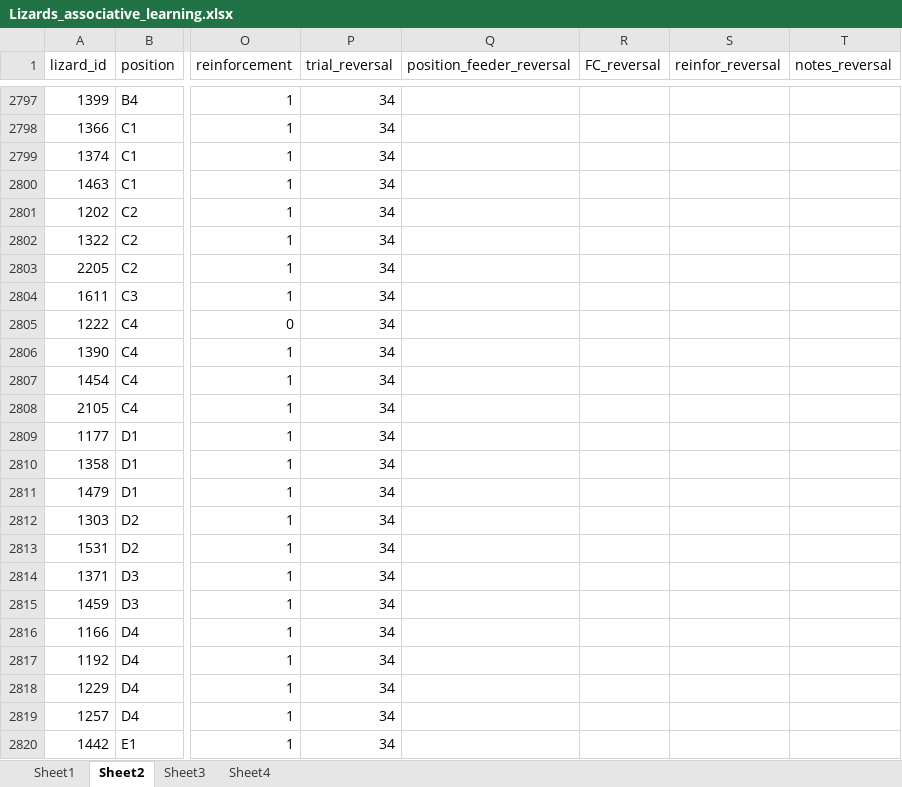
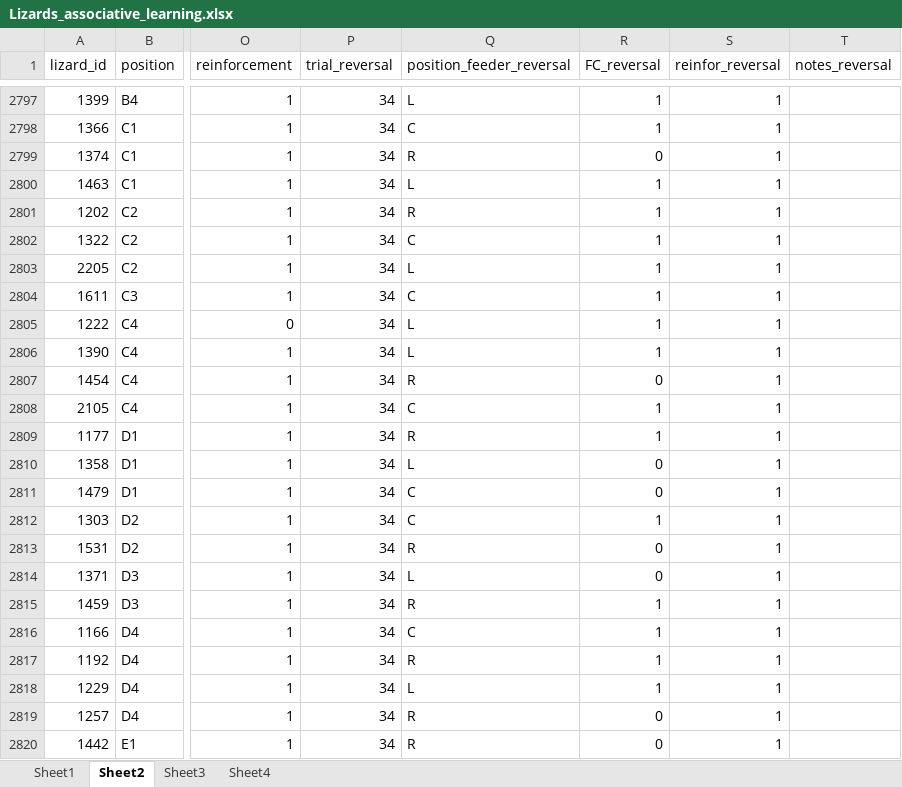
Before and after one commit to Pablo-Recio/CORT_Temp_learning, an Excel workbook: data/Lizards_associative_learning.xlsx, sheet Sheet2, drawn as a sheet; only a part is shown, gaps mark what is left out; values as stored, in another font and other column widths than the file's, no borders; the diff covers the shown part only; the diff names each change by its address in the sheet, - before the commit and + after, or states it on an @@ line.

```diff
--- a/data/Lizards_associative_learning.xlsx (sheet Sheet2)
+++ b/data/Lizards_associative_learning.xlsx (sheet Sheet2)
-Q2797 (position_feeder_reversal): (empty)
+Q2797 (position_feeder_reversal): L
-R2797:R2798 (FC_reversal): (empty)
+R2797:R2798 (FC_reversal): 1
-S2797:S2820 (reinfor_reversal): (empty)
+S2797:S2820 (reinfor_reversal): 1
-Q2798 (position_feeder_reversal): (empty)
+Q2798 (position_feeder_reversal): C
-Q2799 (position_feeder_reversal): (empty)
+Q2799 (position_feeder_reversal): R
-R2799 (FC_reversal): (empty)
+R2799 (FC_reversal): 0
-Q2800 (position_feeder_reversal): (empty)
+Q2800 (position_feeder_reversal): L
-R2800:R2806 (FC_reversal): (empty)
+R2800:R2806 (FC_reversal): 1
-Q2801 (position_feeder_reversal): (empty)
+Q2801 (position_feeder_reversal): R
-Q2802 (position_feeder_reversal): (empty)
+Q2802 (position_feeder_reversal): C
-Q2803 (position_feeder_reversal): (empty)
+Q2803 (position_feeder_reversal): L
-Q2804 (position_feeder_reversal): (empty)
+Q2804 (position_feeder_reversal): C
-Q2805:Q2806 (position_feeder_reversal): (empty)
+Q2805:Q2806 (position_feeder_reversal): L
-Q2807 (position_feeder_reversal): (empty)
+Q2807 (position_feeder_reversal): R
-R2807 (FC_reversal): (empty)
+R2807 (FC_reversal): 0
-Q2808 (position_feeder_reversal): (empty)
+Q2808 (position_feeder_reversal): C
-R2808:R2809 (FC_reversal): (empty)
+R2808:R2809 (FC_reversal): 1
-Q2809 (position_feeder_reversal): (empty)
+Q2809 (position_feeder_reversal): R
-Q2810 (position_feeder_reversal): (empty)
+Q2810 (position_feeder_reversal): L
-R2810:R2811 (FC_reversal): (empty)
+R2810:R2811 (FC_reversal): 0
-Q2811:Q2812 (position_feeder_reversal): (empty)
+Q2811:Q2812 (position_feeder_reversal): C
-R2812 (FC_reversal): (empty)
+R2812 (FC_reversal): 1
-Q2813 (position_feeder_reversal): (empty)
+Q2813 (position_feeder_reversal): R
-R2813:R2814 (FC_reversal): (empty)
+R2813:R2814 (FC_reversal): 0
-Q2814 (position_feeder_reversal): (empty)
+Q2814 (position_feeder_reversal): L
-Q2815 (position_feeder_reversal): (empty)
+Q2815 (position_feeder_reversal): R
-R2815:R2818 (FC_reversal): (empty)
+R2815:R2818 (FC_reversal): 1
-Q2816 (position_feeder_reversal): (empty)
+Q2816 (position_feeder_reversal): C
-Q2817 (position_feeder_reversal): (empty)
+Q2817 (position_feeder_reversal): R
-Q2818 (position_feeder_reversal): (empty)
+Q2818 (position_feeder_reversal): L
-Q2819:Q2820 (position_feeder_reversal): (empty)
+Q2819:Q2820 (position_feeder_reversal): R
-R2819:R2820 (FC_reversal): (empty)
+R2819:R2820 (FC_reversal): 0
```
Also changed, not shown: 180 edited cells elsewhere in this sheet.
